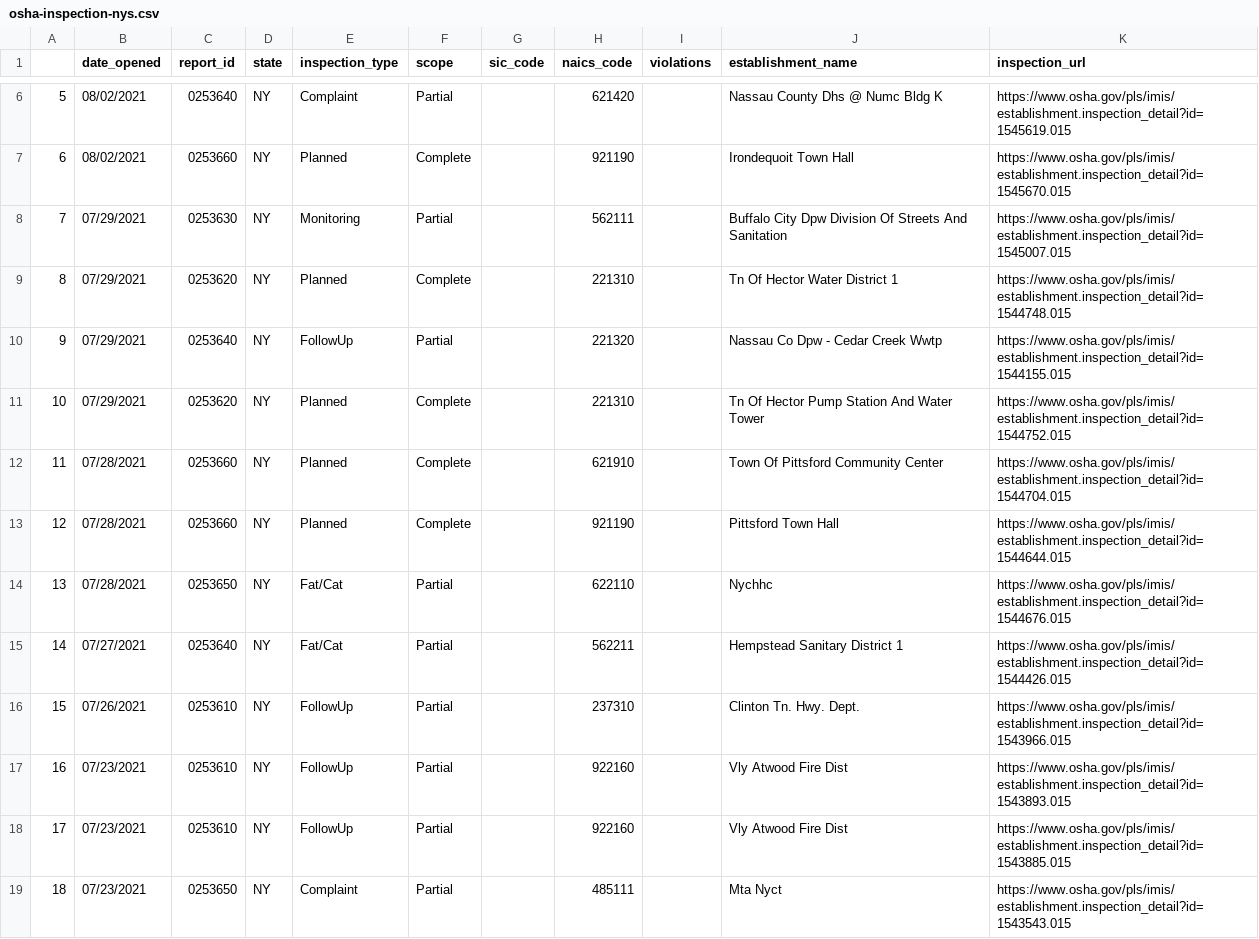
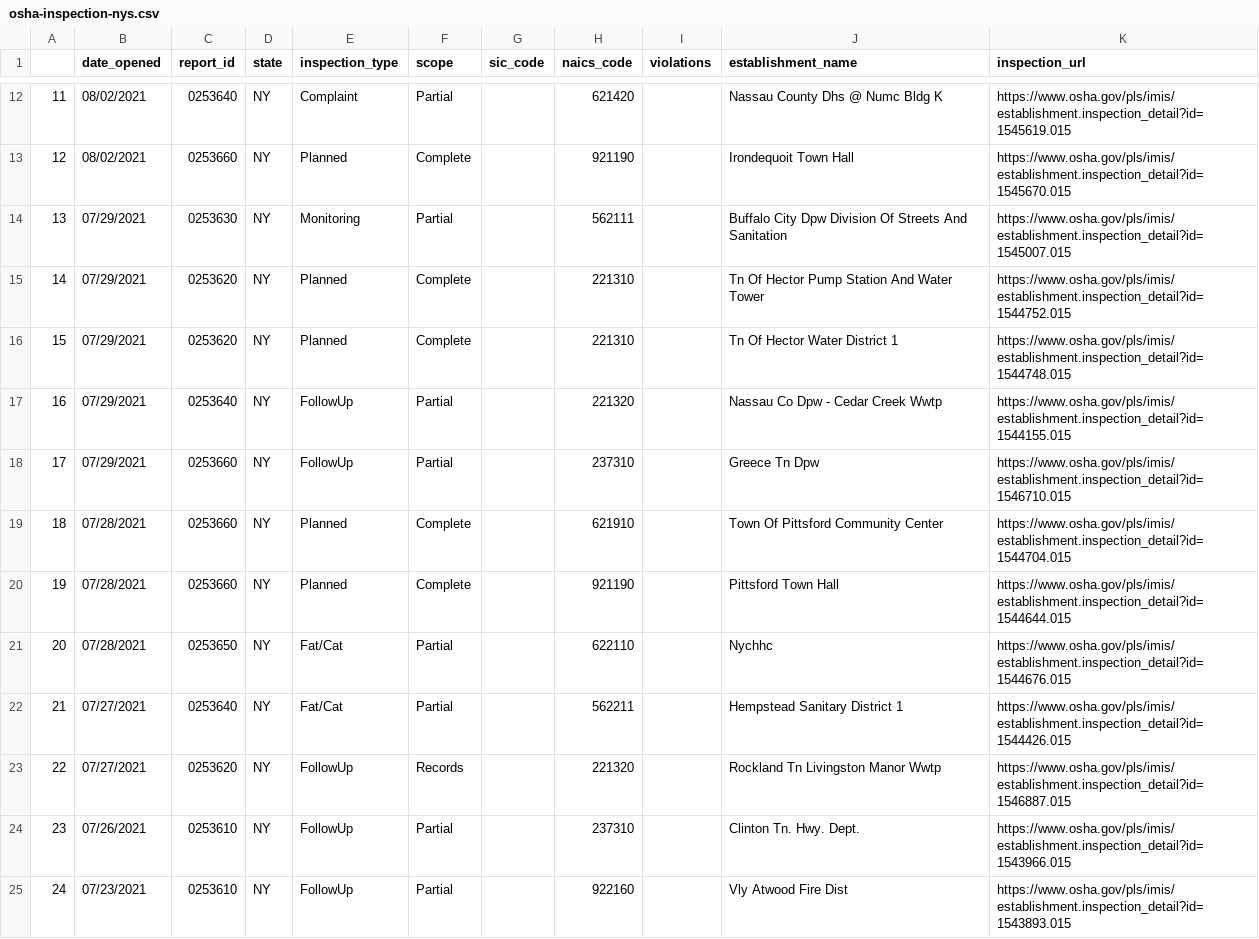
Before and after one commit to haideechu/osha-inspections-nys-scraper, a CSV file: osha-inspection-nys.csv, drawn as a sheet; only a part is shown, gaps mark what is left out; the shorter side is filled out with more unchanged rows; addresses are those after the commit; the diff covers the shown part only; the diff names each change by its address in the sheet, - before the commit and + after, or states it on an @@ line.

```diff
--- a/osha-inspection-nys.csv
+++ b/osha-inspection-nys.csv
@@ column A renumbered from row 6 down @@
+row 15: 14 | 07/29/2021 | 0253620 | NY | Planned | Complete |  | 221310 |  | Tn Of Hector Pump Station And Water Tower | https://www.osha.gov/pls/imis/establishment.inspection_detail?id=1544752.015
-C18 (report_id): 0253620
+C18 (report_id): 0253660
-E18 (inspection_type): Planned
+E18 (inspection_type): FollowUp
-F18 (scope): Complete
+F18 (scope): Partial
-H18 (naics_code): 221310
+H18 (naics_code): 237310
-J18 (establishment_name): Tn Of Hector Pump Station And Water Tower
+J18 (establishment_name): Greece Tn Dpw
-K18 (inspection_url): https://www.osha.gov/pls/imis/establishment.inspection_detail?id=1544752.015
+K18 (inspection_url): https://www.osha.gov/pls/imis/establishment.inspection_detail?id=1546710.015
+row 23: 22 | 07/27/2021 | 0253620 | NY | FollowUp | Records |  | 221320 |  | Rockland Tn Livingston Manor Wwtp | https://www.osha.gov/pls/imis/establishment.inspection_detail?id=1546887.015
```
Also changed, not shown: 8 added rows, 16 moved rows and 16 edited cells elsewhere in this file.
